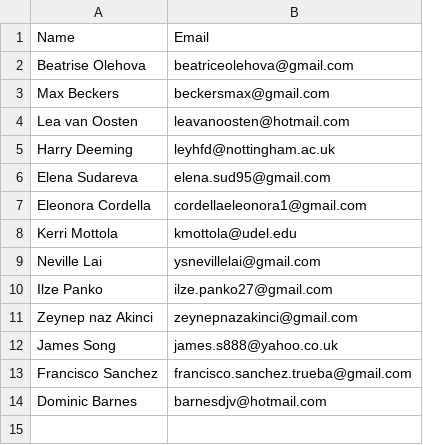
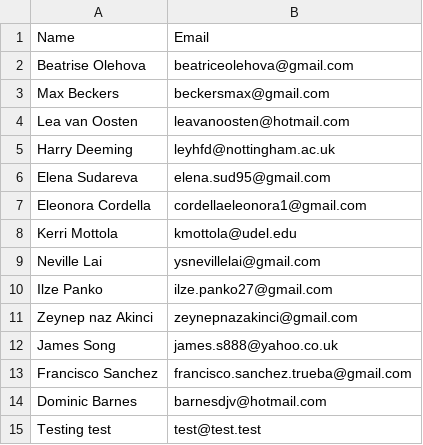
Before and after one commit to a96tudor/LoggingWebAppServer, a CSV file: database/data/users.csv, drawn as a sheet.

```diff
--- a/database/data/users.csv
+++ b/database/data/users.csv
@@ -14 +14,2 @@ Francisco Sanchez,francisco.sanchez.trueba@gmail.com
 Dominic Barnes,barnesdjv@hotmail.com
+Testing test,test@test.test
```
Also changed, not shown: 6 other files.
